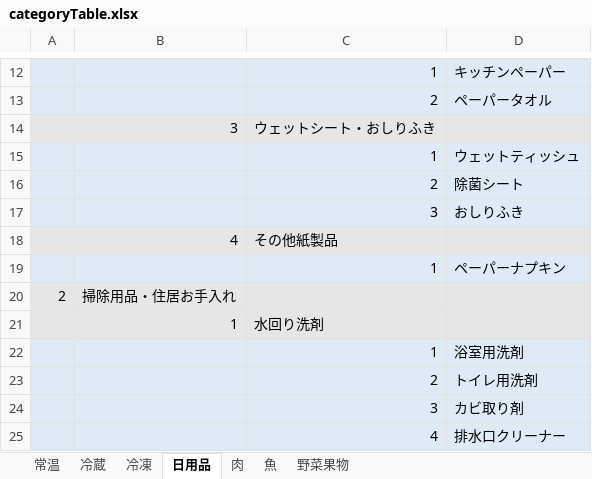
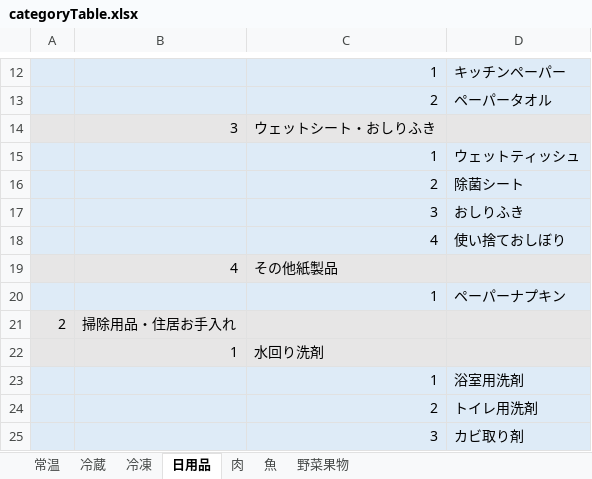
Before and after one commit to ke722i/receiptapp, an Excel workbook: tools/categoryTable.xlsx, sheet 日用品, drawn as a sheet; only a part is shown, gaps mark what is left out; the shorter side is filled out with more unchanged rows; values as stored, in another font and other column widths than the file's, no borders; the diff names each change by its address in the sheet, - before the commit and + after, or states it on an @@ line.

```diff
--- a/tools/categoryTable.xlsx (sheet 日用品)
+++ b/tools/categoryTable.xlsx (sheet 日用品)
+row 18:  |  | 4 | 使い捨ておしぼり
```
Also changed, not shown: 16 other files.
